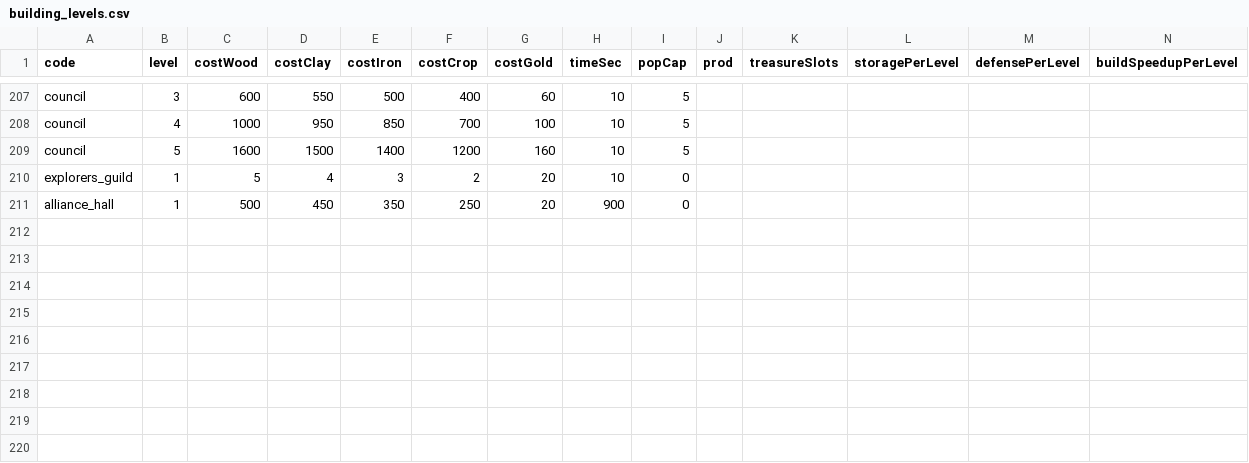
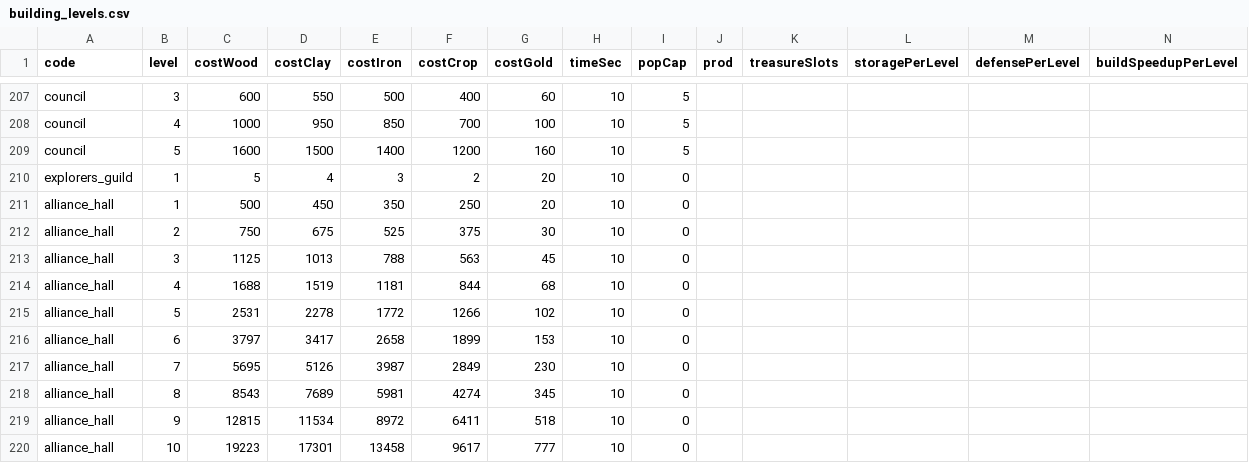
Before and after one commit to kennysli1/slg1.0, a CSV file: config/building_levels.csv, drawn as a sheet; only a part is shown, gaps mark what is left out; rows hold the shown columns only; the diff names each change by its address in the sheet, - before the commit and + after, or states it on an @@ line.

Commit message:
config: sync GM 配置 revision 59

```diff
--- a/config/building_levels.csv
+++ b/config/building_levels.csv
-H211 (timeSec): 900
+H211 (timeSec): 10
+row 212: alliance_hall | 2 | 750 | 675 | 525 | 375 | 30 | 10 | 0
+row 213: alliance_hall | 3 | 1125 | 1013 | 788 | 563 | 45 | 10 | 0
+row 214: alliance_hall | 4 | 1688 | 1519 | 1181 | 844 | 68 | 10 | 0
+row 215: alliance_hall | 5 | 2531 | 2278 | 1772 | 1266 | 102 | 10 | 0
+row 216: alliance_hall | 6 | 3797 | 3417 | 2658 | 1899 | 153 | 10 | 0
+row 217: alliance_hall | 7 | 5695 | 5126 | 3987 | 2849 | 230 | 10 | 0
+row 218: alliance_hall | 8 | 8543 | 7689 | 5981 | 4274 | 345 | 10 | 0
+row 219: alliance_hall | 9 | 12815 | 11534 | 8972 | 6411 | 518 | 10 | 0
+row 220: alliance_hall | 10 | 19223 | 17301 | 13458 | 9617 | 777 | 10 | 0
```
